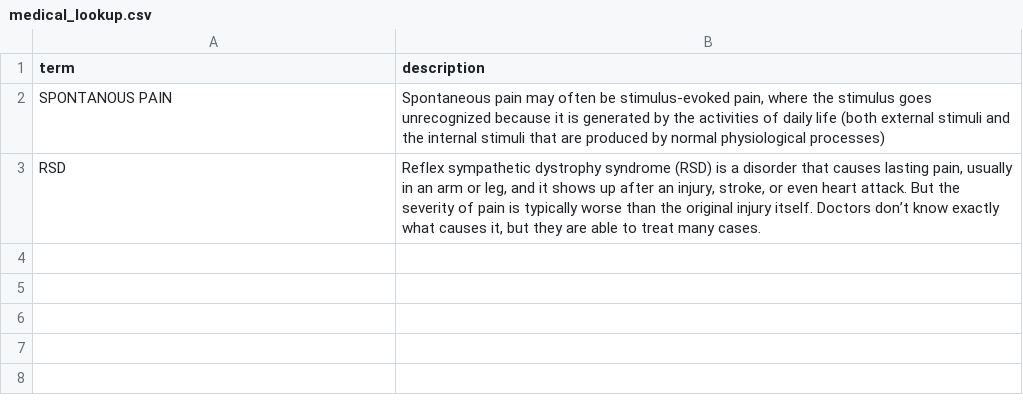
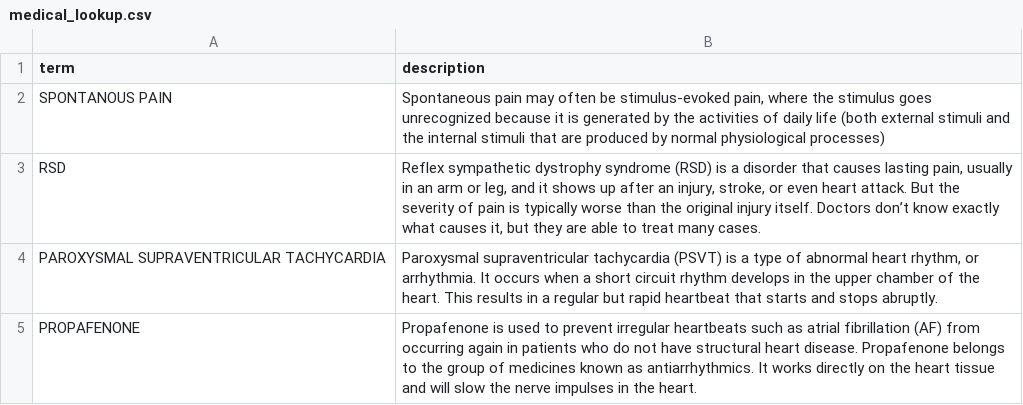
Before and after one commit to ktl014/mrec, a CSV file: mrec/visualization/medical_lookup.csv, drawn as a sheet; the diff names each change by its address in the sheet, - before the commit and + after, or states it on an @@ line.

Commit message:
BREAKING-CHANGE(batch-data and app): Redesigned UI organization and add batch of data
- Marked #TODO for data operations replacement for the database and spots to add visualization
- No longer need SessionStates to run streamlit application

```diff
--- a/mrec/visualization/medical_lookup.csv
+++ b/mrec/visualization/medical_lookup.csv
+row 4: PAROXYSMAL SUPRAVENTRICULAR TACHYCARDIA | Paroxysmal supraventricular tachycardia (PSVT) is a type of abnormal heart rhythm, or arrhythmia. It occurs when a short circuit rhythm develops in the upper chamber of the heart. This results in a regular but rapid heartbeat that starts and stops abruptly.
+row 5: PROPAFENONE | Propafenone is used to prevent irregular heartbeats such as atrial fibrillation (AF) from occurring again in patients who do not have structural heart disease. Propafenone belongs to the group of medicines known as antiarrhythmics. It works directly on the heart tissue and will slow the nerve impulses in the heart.
```
Also changed, not shown: 6 other files.
